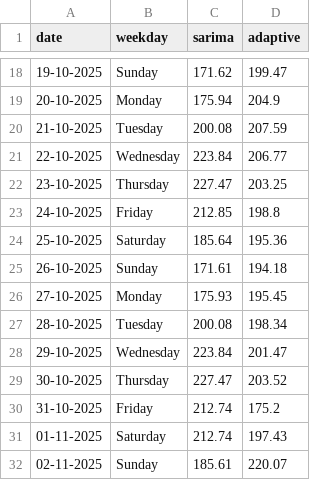
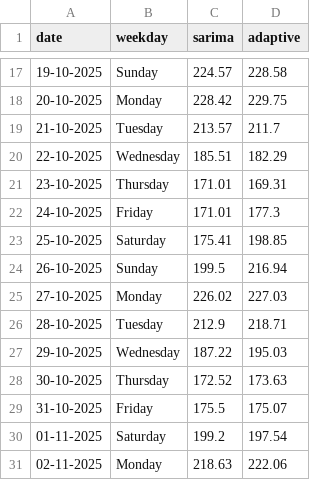
Before and after one commit to tfreemanli/TSA_forecast_app, a CSV file: data/forecast_data.csv, drawn as a sheet; only a part is shown, gaps mark what is left out; the diff covers the shown part only.

```diff
--- a/data/forecast_data.csv
+++ b/data/forecast_data.csv
@@ -18,15 +17,15 @@ date,weekday,sarima,adaptive
-19-10-2025,Sunday,171.62,199.47
-20-10-2025,Monday,175.94,204.9
-21-10-2025,Tuesday,200.08,207.59
-22-10-2025,Wednesday,223.84,206.77
-23-10-2025,Thursday,227.47,203.25
-24-10-2025,Friday,212.85,198.8
-25-10-2025,Saturday,185.64,195.36
-26-10-2025,Sunday,171.61,194.18
-27-10-2025,Monday,175.93,195.45
-28-10-2025,Tuesday,200.08,198.34
-29-10-2025,Wednesday,223.84,201.47
-30-10-2025,Thursday,227.47,203.52
-31-10-2025,Friday,212.74,175.2
-01-11-2025,Saturday,212.74,197.43
-02-11-2025,Sunday,185.61,220.07
+19-10-2025,Sunday,224.57,228.58
+20-10-2025,Monday,228.42,229.75
+21-10-2025,Tuesday,213.57,211.7
+22-10-2025,Wednesday,185.51,182.29
+23-10-2025,Thursday,171.01,169.31
+24-10-2025,Friday,171.01,177.3
+25-10-2025,Saturday,175.41,198.85
+26-10-2025,Sunday,199.5,216.94
+27-10-2025,Monday,226.02,227.03
+28-10-2025,Tuesday,212.9,218.71
+29-10-2025,Wednesday,187.22,195.03
+30-10-2025,Thursday,172.52,173.63
+31-10-2025,Friday,175.5,175.07
+01-11-2025,Saturday,199.2,197.54
+02-11-2025,Monday,218.63,222.06
```
Also changed, not shown: 1 added row, 1 removed row and 32 edited cells elsewhere in this file, data/sales_data.csv, 4 other files.
